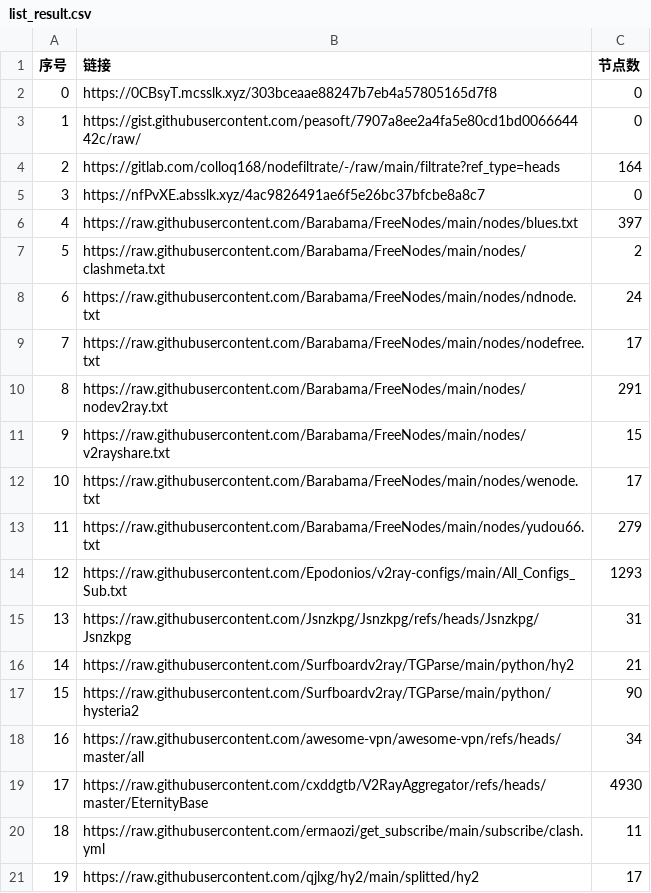
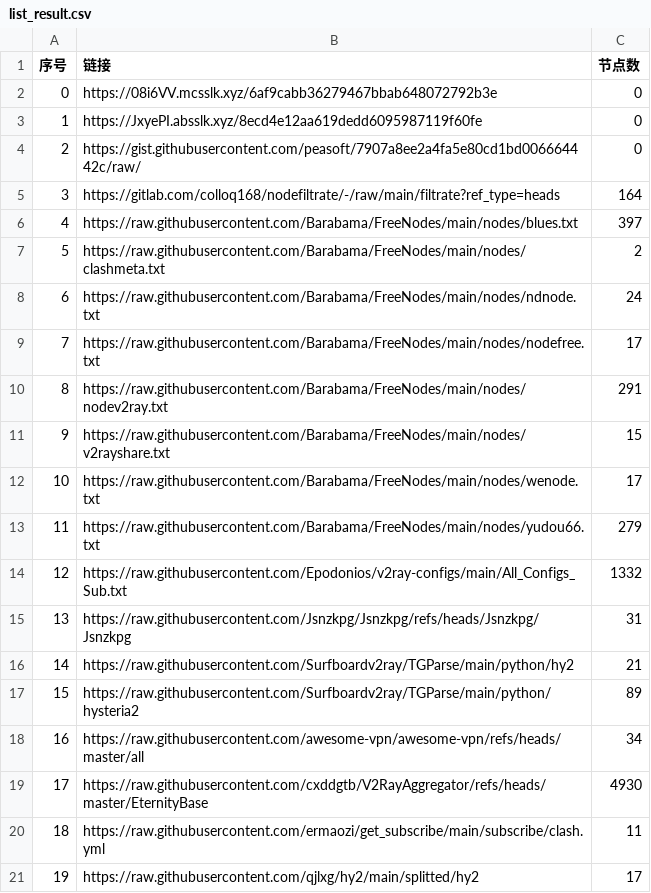
Before and after one commit to cxddgtb/cxddzy, a CSV file: list_result.csv, drawn as a sheet; only a part is shown.

```diff
--- a/list_result.csv
+++ b/list_result.csv
@@ -1,6 +1,6 @@
 序号,链接,节点数
-0,https://0CBsyT.mcsslk.xyz/303bceaae88247b7eb4a57805165d7f8,0
-1,https://gist.githubusercontent.com/peasoft/7907a8ee2a4fa5e80cd1bd006664442c/raw/,0
-2,https://gitlab.com/colloq168/nodefiltrate/-/raw/main/filtrate?ref_type=heads,164
-3,https://nfPvXE.absslk.xyz/4ac9826491ae6f5e26bc37bfcbe8a8c7,0
+0,https://08i6VV.mcsslk.xyz/6af9cabb36279467bbab648072792b3e,0
+1,https://JxyePI.absslk.xyz/8ecd4e12aa619dedd6095987119f60fe,0
+2,https://gist.githubusercontent.com/peasoft/7907a8ee2a4fa5e80cd1bd006664442c/raw/,0
+3,https://gitlab.com/colloq168/nodefiltrate/-/raw/main/filtrate?ref_type=heads,164
 4,https://raw.githubusercontent.com/Barabama/FreeNodes/main/nodes/blues.txt,397
@@ -13,6 +13,6 @@
 11,https://raw.githubusercontent.com/Barabama/FreeNodes/main/nodes/yudou66.txt,279
-12,https://raw.githubusercontent.com/Epodonios/v2ray-configs/main/All_Configs_Sub.txt,1293
+12,https://raw.githubusercontent.com/Epodonios/v2ray-configs/main/All_Configs_Sub.txt,1332
 13,https://raw.githubusercontent.com/Jsnzkpg/Jsnzkpg/refs/heads/Jsnzkpg/Jsnzkpg,31
 14,https://raw.githubusercontent.com/Surfboardv2ray/TGParse/main/python/hy2,21
-15,https://raw.githubusercontent.com/Surfboardv2ray/TGParse/main/python/hysteria2,90
+15,https://raw.githubusercontent.com/Surfboardv2ray/TGParse/main/python/hysteria2,89
 16,https://raw.githubusercontent.com/awesome-vpn/awesome-vpn/refs/heads/master/all,34
```
Also changed, not shown: 7 other files.
